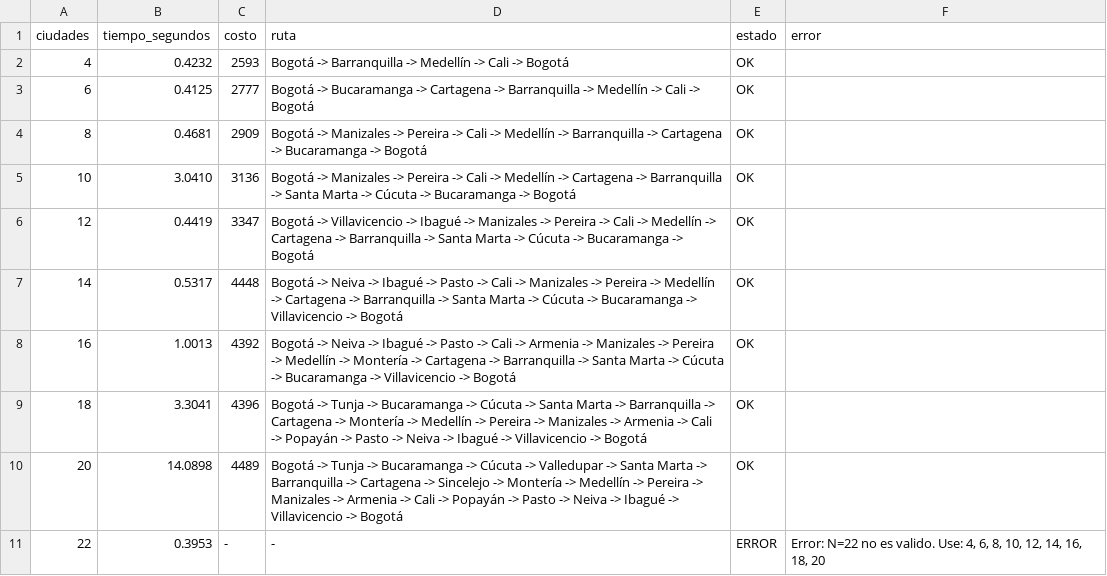
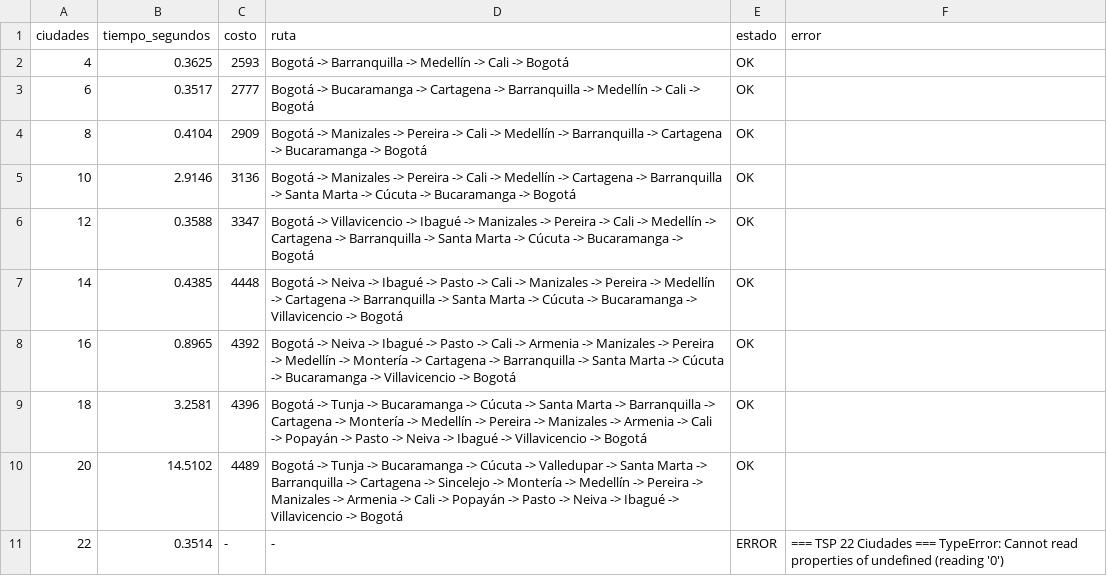
Before and after one commit to d0ubt0/problema-del-viajero-bd2, a CSV file: punto4-mongodb/resultados.csv, drawn as a sheet.

```diff
--- a/punto4-mongodb/resultados.csv
+++ b/punto4-mongodb/resultados.csv
@@ -1,11 +1,11 @@
 ciudades,tiempo_segundos,costo,ruta,estado,error
-4,0.4232,2593,"Bogotá -> Barranquilla -> Medellín -> Cali -> Bogotá",OK,""
-6,0.4125,2777,"Bogotá -> Bucaramanga -> Cartagena -> Barranquilla -> Medellín -> Cali -> Bogotá",OK,""
-8,0.4681,2909,"Bogotá -> Manizales -> Pereira -> Cali -> Medellín -> Barranquilla -> Cartagena -> Bucaramanga -> Bogotá",OK,""
-10,3.0410,3136,"Bogotá -> Manizales -> Pereira -> Cali -> Medellín -> Cartagena -> Barranquilla -> Santa Marta -> Cúcuta -> Bucaramanga -> Bogotá",OK,""
-12,0.4419,3347,"Bogotá -> Villavicencio -> Ibagué -> Manizales -> Pereira -> Cali -> Medellín -> Cartagena -> Barranquilla -> Santa Marta -> Cúcuta -> Bucaramanga -> Bogotá",OK,""
-14,0.5317,4448,"Bogotá -> Neiva -> Ibagué -> Pasto -> Cali -> Manizales -> Pereira -> Medellín -> Cartagena -> Barranquilla -> Santa Marta -> Cúcuta -> Bucaramanga -> Villavicencio -> Bogotá",OK,""
-16,1.0013,4392,"Bogotá -> Neiva -> Ibagué -> Pasto -> Cali -> Armenia -> Manizales -> Pereira -> Medellín -> Montería -> Cartagena -> Barranquilla -> Santa Marta -> Cúcuta -> Bucaramanga -> Villavicencio -> Bogotá",OK,""
-18,3.3041,4396,"Bogotá -> Tunja -> Bucaramanga -> Cúcuta -> Santa Marta -> Barranquilla -> Cartagena -> Montería -> Medellín -> Pereira -> Manizales -> Armenia -> Cali -> Popayán -> Pasto -> Neiva -> Ibagué -> Villavicencio -> Bogotá",OK,""
-20,14.0898,4489,"Bogotá -> Tunja -> Bucaramanga -> Cúcuta -> Valledupar -> Santa Marta -> Barranquilla -> Cartagena -> Sincelejo -> Montería -> Medellín -> Pereira -> Manizales -> Armenia -> Cali -> Popayán -> Pasto -> Neiva -> Ibagué -> Villavicencio -> Bogotá",OK,""
-22,0.3953,-,"-",ERROR,"Error: N=22 no es valido. Use: 4, 6, 8, 10, 12, 14, 16, 18, 20 "
+4,0.3625,2593,"Bogotá -> Barranquilla -> Medellín -> Cali -> Bogotá",OK,""
+6,0.3517,2777,"Bogotá -> Bucaramanga -> Cartagena -> Barranquilla -> Medellín -> Cali -> Bogotá",OK,""
+8,0.4104,2909,"Bogotá -> Manizales -> Pereira -> Cali -> Medellín -> Barranquilla -> Cartagena -> Bucaramanga -> Bogotá",OK,""
+10,2.9146,3136,"Bogotá -> Manizales -> Pereira -> Cali -> Medellín -> Cartagena -> Barranquilla -> Santa Marta -> Cúcuta -> Bucaramanga -> Bogotá",OK,""
+12,0.3588,3347,"Bogotá -> Villavicencio -> Ibagué -> Manizales -> Pereira -> Cali -> Medellín -> Cartagena -> Barranquilla -> Santa Marta -> Cúcuta -> Bucaramanga -> Bogotá",OK,""
+14,0.4385,4448,"Bogotá -> Neiva -> Ibagué -> Pasto -> Cali -> Manizales -> Pereira -> Medellín -> Cartagena -> Barranquilla -> Santa Marta -> Cúcuta -> Bucaramanga -> Villavicencio -> Bogotá",OK,""
+16,0.8965,4392,"Bogotá -> Neiva -> Ibagué -> Pasto -> Cali -> Armenia -> Manizales -> Pereira -> Medellín -> Montería -> Cartagena -> Barranquilla -> Santa Marta -> Cúcuta -> Bucaramanga -> Villavicencio -> Bogotá",OK,""
+18,3.2581,4396,"Bogotá -> Tunja -> Bucaramanga -> Cúcuta -> Santa Marta -> Barranquilla -> Cartagena -> Montería -> Medellín -> Pereira -> Manizales -> Armenia -> Cali -> Popayán -> Pasto -> Neiva -> Ibagué -> Villavicencio -> Bogotá",OK,""
+20,14.5102,4489,"Bogotá -> Tunja -> Bucaramanga -> Cúcuta -> Valledupar -> Santa Marta -> Barranquilla -> Cartagena -> Sincelejo -> Montería -> Medellín -> Pereira -> Manizales -> Armenia -> Cali -> Popayán -> Pasto -> Neiva -> Ibagué -> Villavicencio -> Bogotá",OK,""
+22,0.3514,-,"-",ERROR,"=== TSP 22 Ciudades ===  TypeError: Cannot read properties of undefined (reading '0') "
```
Also changed, not shown: punto3-python-optimo/resultados.csv, punto6-python-heuristico/resultados.csv, 6 other files.
